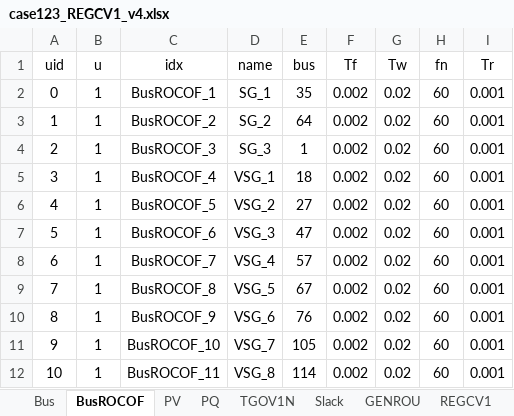
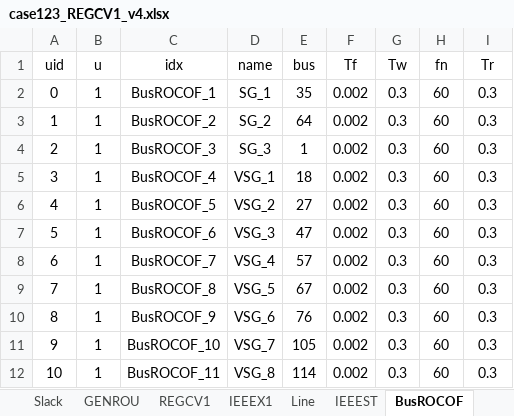
Before and after one commit to shebuxin/andes, an Excel workbook: bshe/Case_123bus/case123_REGCV1_v4.xlsx, sheet BusROCOF, drawn as a sheet; values as stored, in another font and other column widths than the file's, no borders; the diff names each change by its address in the sheet, - before the commit and + after, or states it on an @@ line.

```diff
--- a/bshe/Case_123bus/case123_REGCV1_v4.xlsx (sheet BusROCOF)
+++ b/bshe/Case_123bus/case123_REGCV1_v4.xlsx (sheet BusROCOF)
@@ sheet tab order changed: Slack | GENROU | REGCV1 | IEEEX1 | Line | IEEEST | BusROCOF @@
-G2:G12 (Tw): 0.02
+G2:G12 (Tw): 0.3
-I2:I12 (Tr): 0.001
+I2:I12 (Tr): 0.3
```
Also changed, not shown: sheet REGCV1, sheet PV, sheet GENROU, bshe/Case_123bus/case123_REGCV1_v3.xlsx, 1 other file.
